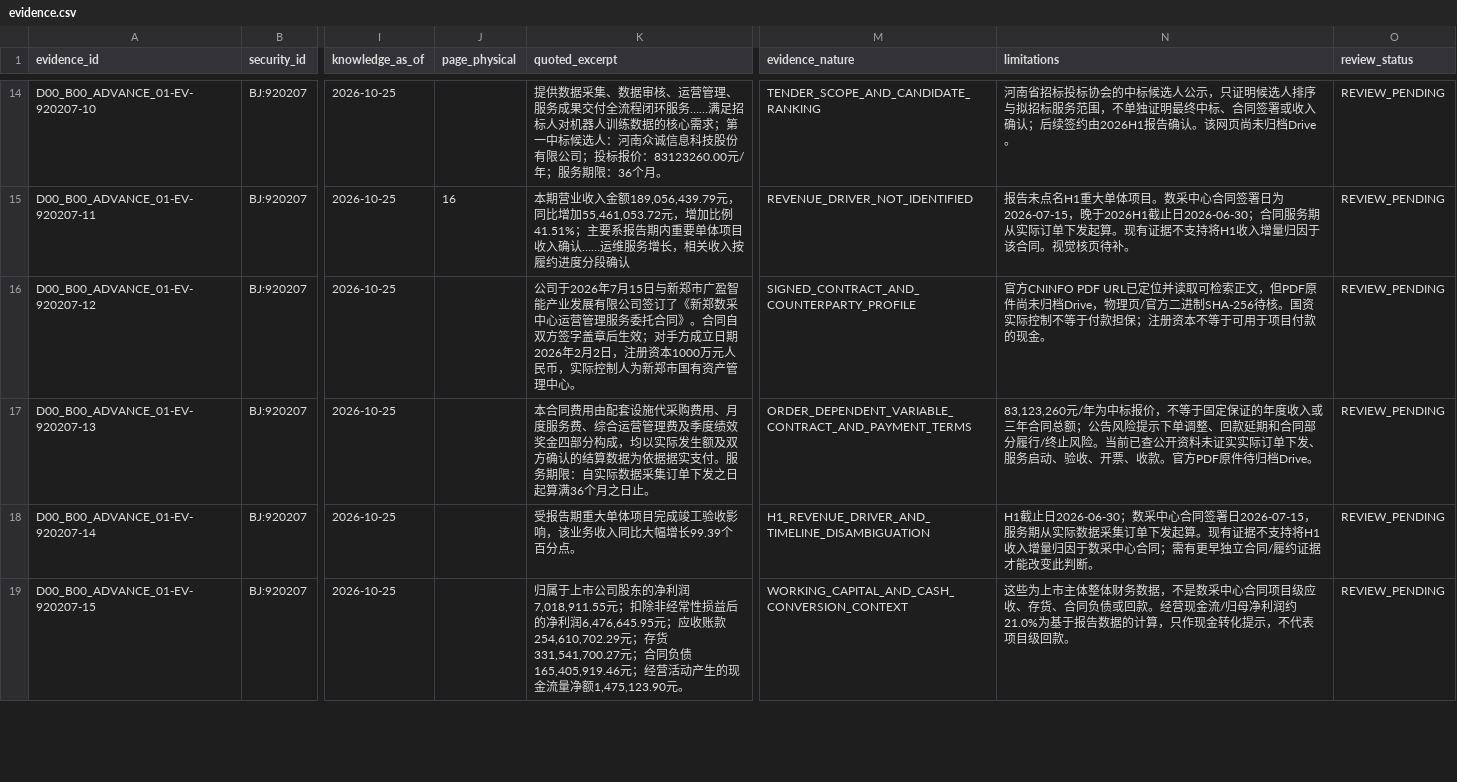
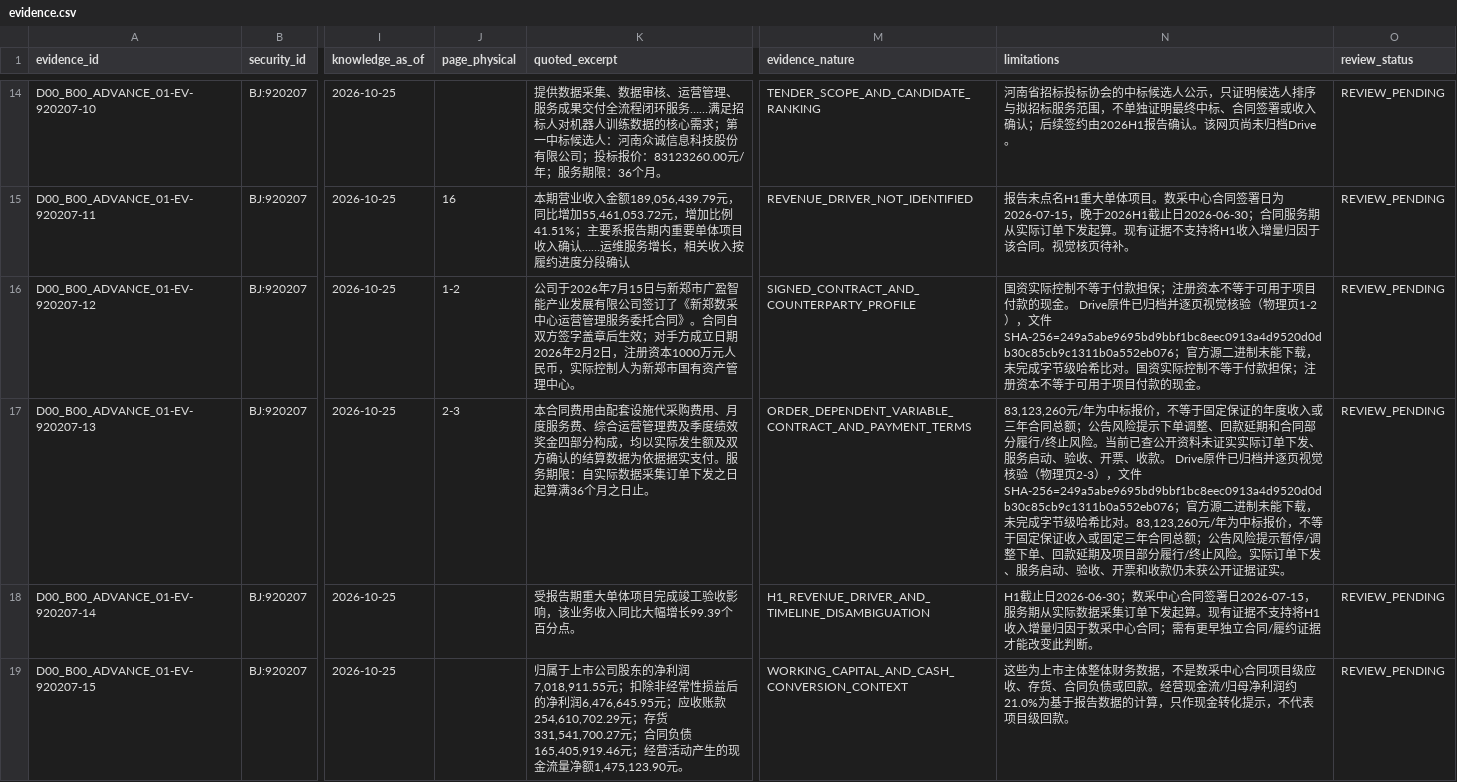
Before and after one commit to qiangzhuangmeili-ui/robotics-inflection-research, a CSV file: packages/D00_B00_ADVANCE_01/results/evidence.csv, drawn as a sheet; only a part is shown, gaps mark what is left out; the diff names each change by its address in the sheet, - before the commit and + after, or states it on an @@ line.

Commit message:
Add physical-page verification and Drive hash to contract evidence

```diff
--- a/packages/D00_B00_ADVANCE_01/results/evidence.csv
+++ b/packages/D00_B00_ADVANCE_01/results/evidence.csv
-J16 (page_physical): (empty)
+J16 (page_physical): 1-2
-N16 (limitations): 官方CNINFO PDF URL已定位并读取可检索正文，但PDF原件尚未归档Drive，物理页/官方二进制SHA-256待核。国资实…
+N16 (limitations): 国资实际控制不等于付款担保；注册资本不等于可用于项目付款的现金。 Drive原件已归档并逐页视觉核验（物理页1-2），文件SHA-256=249a5abe9695bd9bbf1bc8eec0913a4d9520d0db30c85cb9c1311b0a552eb076；官方源二进制未能下载，未完成字节级哈希比对。国资实…
-J17 (page_physical): (empty)
+J17 (page_physical): 2-3
-N17 (limitations): …、收款。官方PDF原件待归档Drive。
+N17 (limitations): …、收款。 Drive原件已归档并逐页视觉核验（物理页2-3），文件SHA-256=249a5abe9695bd9bbf1bc8eec0913a4d9520d0db30c85cb9c1311b0a552eb076；官方源二进制未能下载，未完成字节级哈希比对。83,123,260元/年为中标报价，不等于固定保证收入或固定三年合同总额；公告风险提示暂停/调整下单、回款延期及项目部分履行/终止风险。实际订单下发、服务启动、验收、开票和收款仍未获公开证据证实。
```
